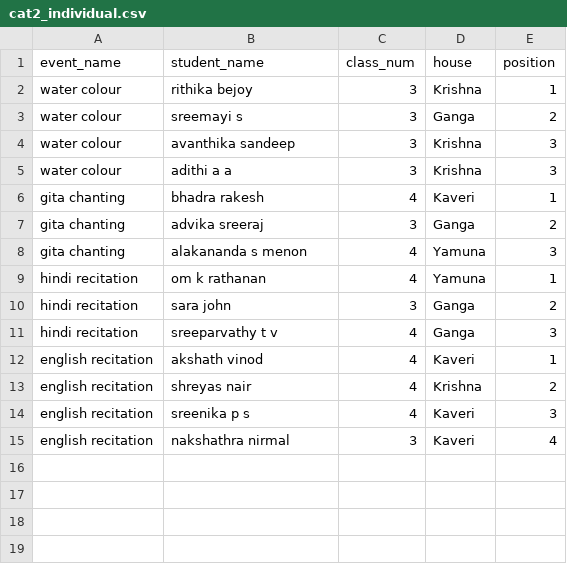
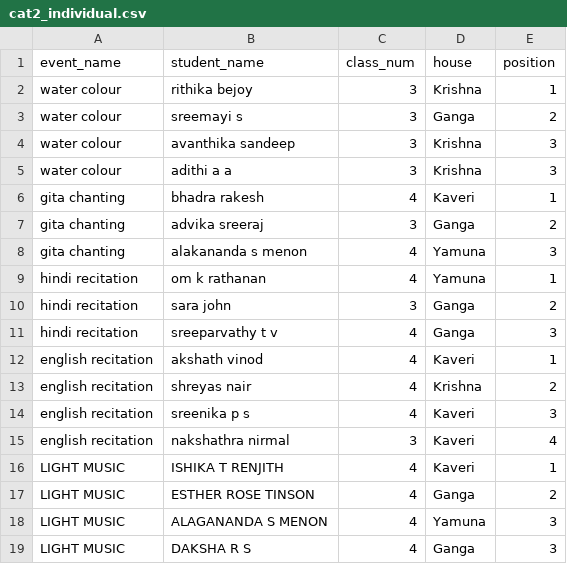
Before and after one commit to BVBIJK/Sameeksha, a CSV file: cat2_individual.csv, drawn as a sheet.

Commit message:
Update cat2_individual.csv

```diff
--- a/cat2_individual.csv
+++ b/cat2_individual.csv
@@ -15 +15,5 @@ english recitation,sreenika p s,4,Kaveri,3
 english recitation,nakshathra nirmal,3,Kaveri,4
+LIGHT MUSIC,ISHIKA T RENJITH,4,Kaveri,1
+LIGHT MUSIC,ESTHER ROSE TINSON,4,Ganga,2
+LIGHT MUSIC,ALAGANANDA S MENON,4,Yamuna,3
+LIGHT MUSIC,DAKSHA R S,4,Ganga,3
```
